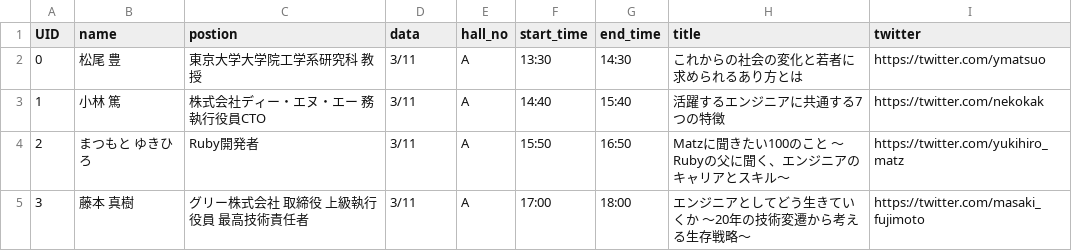
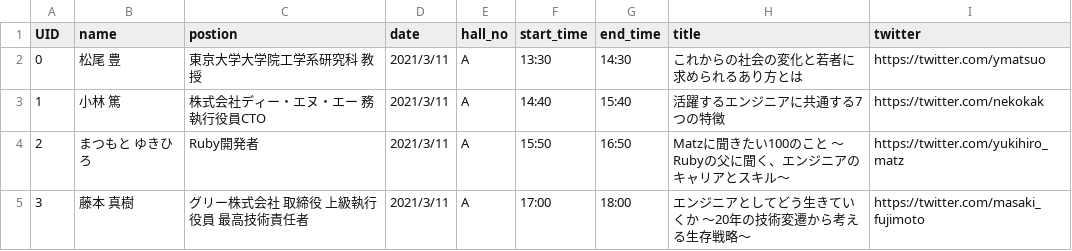
Before and after one commit to kanade9/geek-fes-winnter-hackathon-2021, a CSV file: backend/data/performers_list.csv, drawn as a sheet.

```diff
--- a/backend/data/performers_list.csv
+++ b/backend/data/performers_list.csv
@@ -1,5 +1,5 @@
-UID,name,postion,data,hall_no,start_time,end_time,title,twitter
-0,松尾 豊,東京大学大学院工学系研究科 教授,3/11,A,13:30,14:30,これからの社会の変化と若者に求められるあり方とは,https://twitter.com/ymatsuo
-1,小林 篤,株式会社ディー・エヌ・エー 務執行役員CTO,3/11,A,14:40,15:40,活躍するエンジニアに共通する7つの特徴,https://twitter.com/nekokak
-2,まつもと ゆきひろ,Ruby開発者,3/11,A,15:50,16:50,Matzに聞きたい100のこと 〜Rubyの父に聞く、エンジニアのキャリアとスキル〜,https://twitter.com/yukihiro_matz
-3,藤本 真樹,グリー株式会社 取締役 上級執行役員 最高技術責任者,3/11,A,17:00,18:00,エンジニアとしてどう生きていくか 〜20年の技術変遷から考える生存戦略〜,https://twitter.com/masaki_fujimoto
+UID,name,postion,date,hall_no,start_time,end_time,title,twitter
+0,松尾 豊,東京大学大学院工学系研究科 教授,2021/3/11,A,13:30,14:30,これからの社会の変化と若者に求められるあり方とは,https://twitter.com/ymatsuo
+1,小林 篤,株式会社ディー・エヌ・エー 務執行役員CTO,2021/3/11,A,14:40,15:40,活躍するエンジニアに共通する7つの特徴,https://twitter.com/nekokak
+2,まつもと ゆきひろ,Ruby開発者,2021/3/11,A,15:50,16:50,Matzに聞きたい100のこと 〜Rubyの父に聞く、エンジニアのキャリアとスキル〜,https://twitter.com/yukihiro_matz
+3,藤本 真樹,グリー株式会社 取締役 上級執行役員 最高技術責任者,2021/3/11,A,17:00,18:00,エンジニアとしてどう生きていくか 〜20年の技術変遷から考える生存戦略〜,https://twitter.com/masaki_fujimoto
```
Also changed, not shown: 2 other files.
